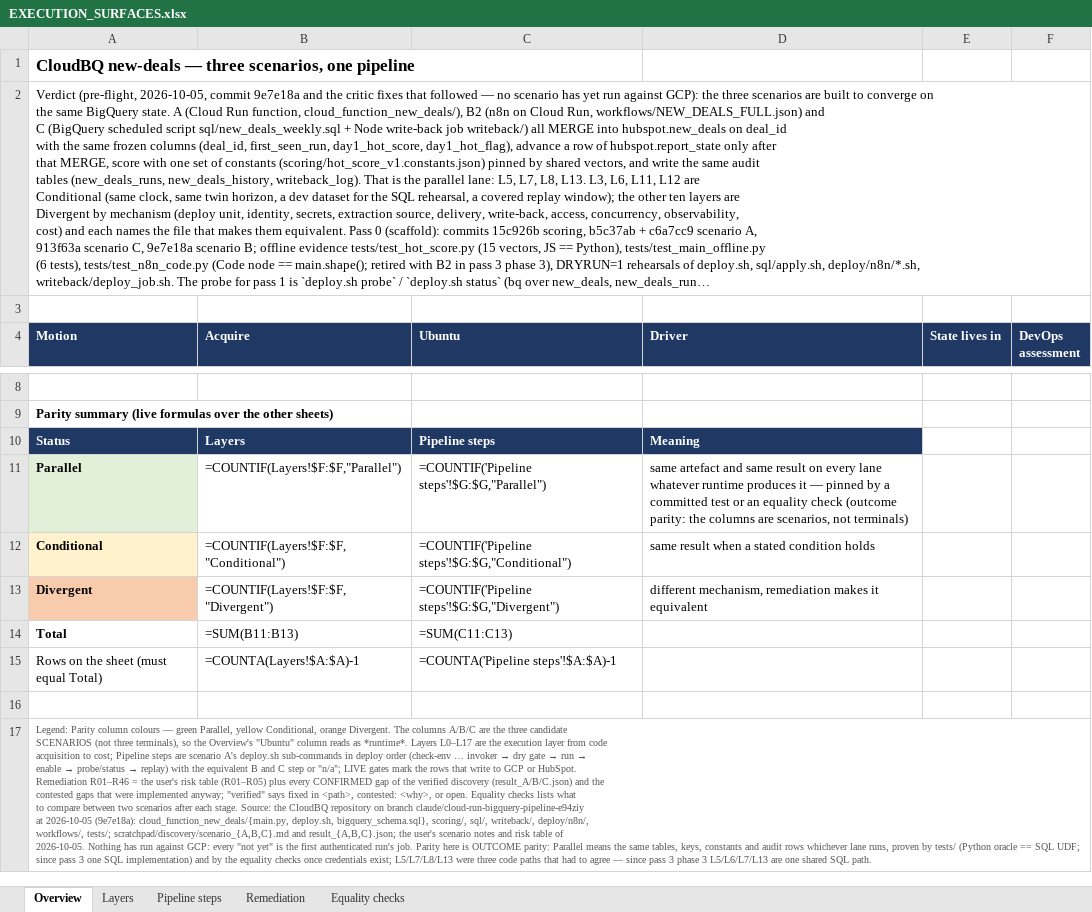
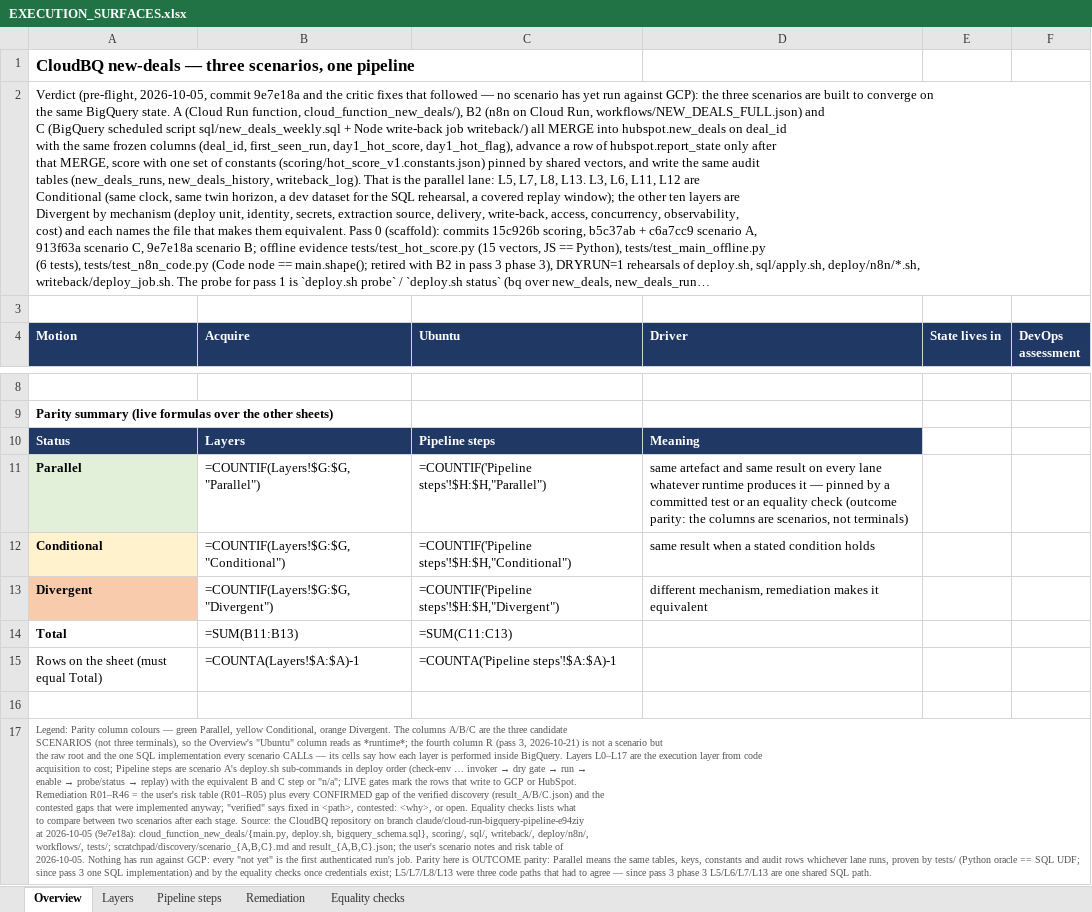
Before and after one commit to Wkayaobama/CloudBQ, an Excel workbook: docs/EXECUTION_SURFACES.xlsx, sheet Overview, drawn as a sheet; only a part is shown, gaps mark what is left out; long unchanged cells end in …; values as stored, in another font and other column widths than the file's, no borders; formulas without a stored value are shown as written; ↵ is a line break in a cell; the diff names each change by its address in the sheet, - before the commit and + after, or states it on an @@ line.

```diff
--- a/docs/EXECUTION_SURFACES.xlsx (sheet Overview)
+++ b/docs/EXECUTION_SURFACES.xlsx (sheet Overview)
-B11 (Acquire): =COUNTIF(Layers!$F:$F,"Parallel")
+B11 (Acquire): =COUNTIF(Layers!$G:$G,"Parallel")
-C11 (Ubuntu): =COUNTIF('Pipeline steps'!$G:$G,"Parallel")
+C11 (Ubuntu): =COUNTIF('Pipeline steps'!$H:$H,"Parallel")
-B12 (Acquire): =COUNTIF(Layers!$F:$F,"Conditional")
+B12 (Acquire): =COUNTIF(Layers!$G:$G,"Conditional")
-C12 (Ubuntu): =COUNTIF('Pipeline steps'!$G:$G,"Conditional")
+C12 (Ubuntu): =COUNTIF('Pipeline steps'!$H:$H,"Conditional")
-B13 (Acquire): =COUNTIF(Layers!$F:$F,"Divergent")
+B13 (Acquire): =COUNTIF(Layers!$G:$G,"Divergent")
-C13 (Ubuntu): =COUNTIF('Pipeline steps'!$G:$G,"Divergent")
+C13 (Ubuntu): =COUNTIF('Pipeline steps'!$H:$H,"Divergent")
-A17 (Motion): …reads as *runtime*. Layers L0–L17…
+A17 (Motion): …reads as *runtime*; the fourth column R (pass 3, 2026-10-21) is not a scenario but ↵ the raw root and the one SQL implementation every scenario CALLs — its cells say how each layer is performed inside BigQuery. Layers L0–L17…
```
Also changed, not shown: sheet Layers, sheet Pipeline steps, sheet Equality checks, 10 other files.
